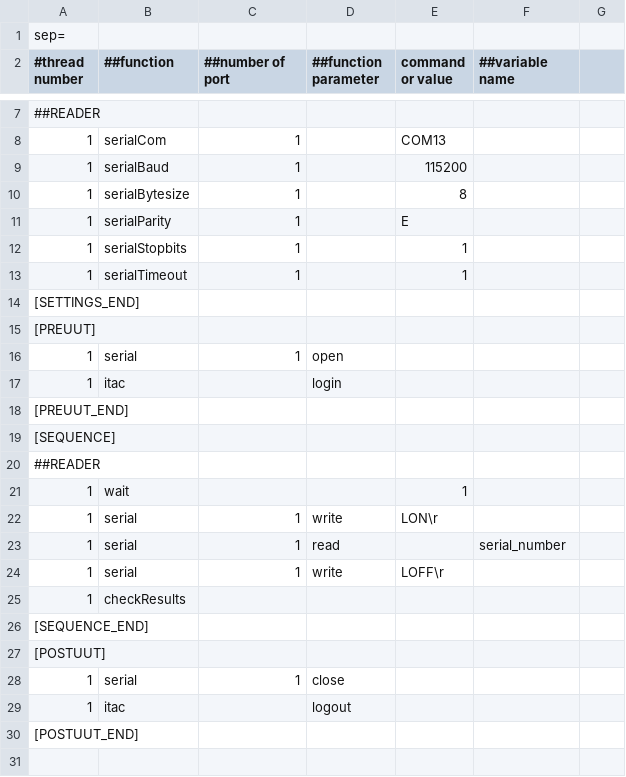
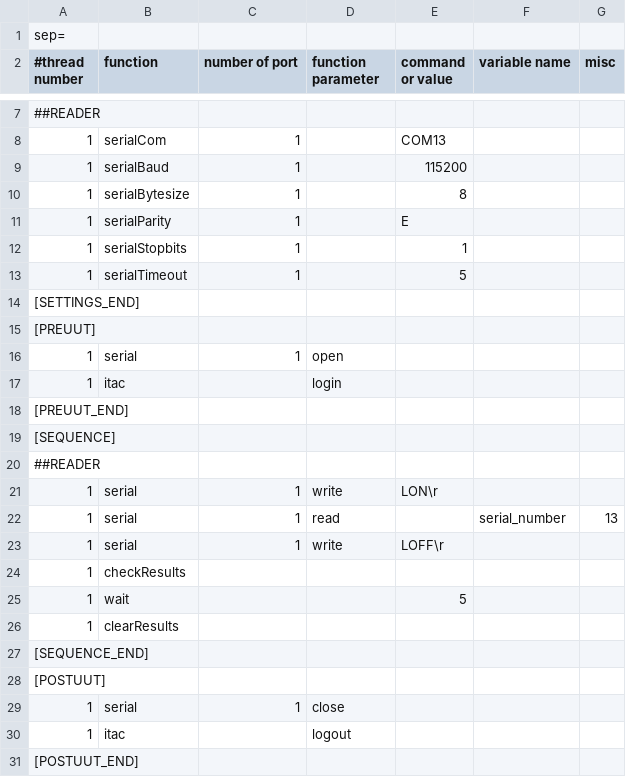
Before and after one commit to PeeepCa/testerApp, a CSV file: sequence.csv, drawn as a sheet; only a part is shown, gaps mark what is left out; removed rows and columns are numbered as before the commit, all else as after; the diff names each change by its address in the sheet, - before the commit and + after, or states it on an @@ line.

Commit message:
v0.085 - New feature result and clear buffers

```diff
--- a/sequence.csv
+++ b/sequence.csv
-B2: ##function
+B2: function
-C2: ##number of port
+C2: number of port
-D2: ##function parameter
+D2: function parameter
-F2: ##variable name
+F2: variable name
-G2: (empty)
+G2: misc
-E13 (command or value): 1
+E13 (command or value): 5
-row 21: 1 | wait |  |  | 1
-G22 (misc): (empty)
+G22 (misc): 13
+row 25: 1 | wait |  |  | 5
+row 26: 1 | clearResults
```
Also changed, not shown: 5 other files.
